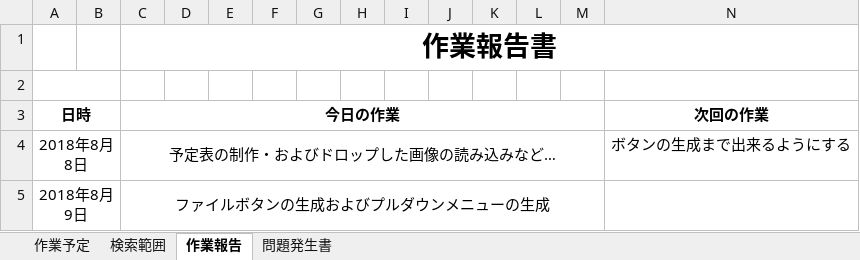
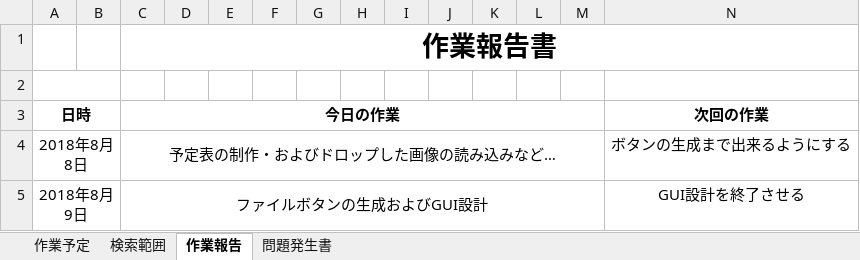
Before and after one commit to Jastin-Infj/Adventure-Tool, an Excel workbook: アドベンチャーゲーム予定表.xlsx, sheet 作業報告, drawn as a sheet; values as stored, in another font and other column widths than the file's, no borders; removed rows and columns are numbered as before the commit, all else as after; the diff names each change by its address in the sheet, - before the commit and + after, or states it on an @@ line.

```diff
--- a/アドベンチャーゲーム予定表.xlsx (sheet 作業報告)
+++ b/アドベンチャーゲーム予定表.xlsx (sheet 作業報告)
-row 5: 2018年8月9日 |  | ファイルボタンの生成およびプルダウンメニューの生成
+row 5: 2018年8月9日 |  | ファイルボタンの生成およびGUI設計 |  |  |  |  |  |  |  |  |  |  | GUI設計を終了させる
```
Also changed, not shown: 3 other files.
